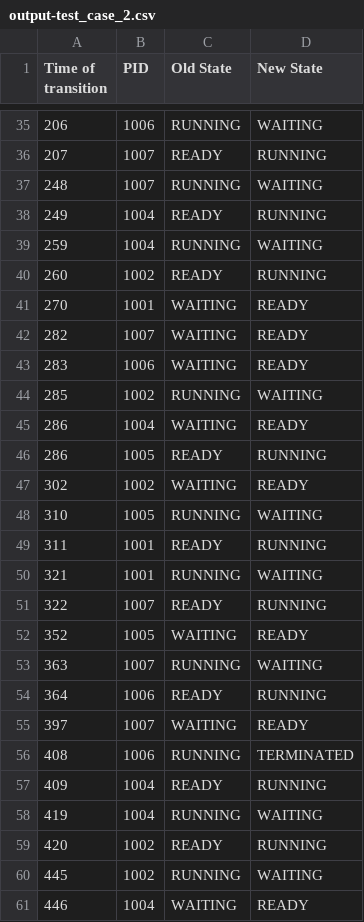
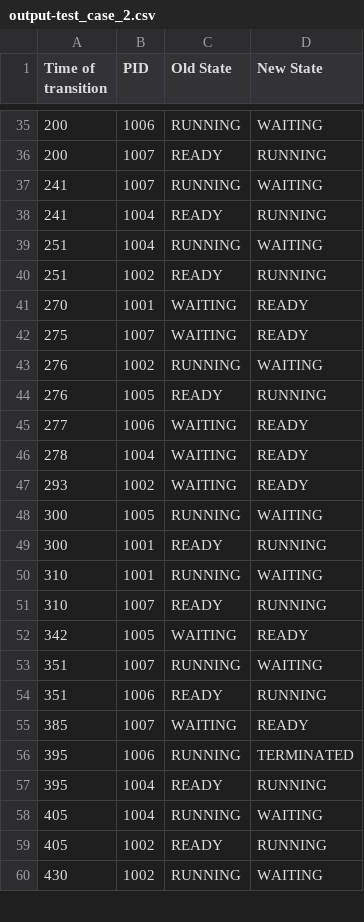
Before and after one commit to Samimnif/SYSC4001-Kernel-Sim, a CSV file: A1/output-test_case_2.csv, drawn as a sheet; only a part is shown, gaps mark what is left out; the diff covers the shown part only.

```diff
--- a/A1/output-test_case_2.csv
+++ b/A1/output-test_case_2.csv
@@ -35,27 +35,26 @@ Time of transition,PID,Old State,New State
-206,1006,RUNNING,WAITING
-207,1007,READY,RUNNING
-248,1007,RUNNING,WAITING
-249,1004,READY,RUNNING
-259,1004,RUNNING,WAITING
-260,1002,READY,RUNNING
+200,1006,RUNNING,WAITING
+200,1007,READY,RUNNING
+241,1007,RUNNING,WAITING
+241,1004,READY,RUNNING
+251,1004,RUNNING,WAITING
+251,1002,READY,RUNNING
 270,1001,WAITING,READY
-282,1007,WAITING,READY
-283,1006,WAITING,READY
-285,1002,RUNNING,WAITING
-286,1004,WAITING,READY
-286,1005,READY,RUNNING
-302,1002,WAITING,READY
-310,1005,RUNNING,WAITING
-311,1001,READY,RUNNING
-321,1001,RUNNING,WAITING
-322,1007,READY,RUNNING
-352,1005,WAITING,READY
-363,1007,RUNNING,WAITING
-364,1006,READY,RUNNING
-397,1007,WAITING,READY
-408,1006,RUNNING,TERMINATED
-409,1004,READY,RUNNING
-419,1004,RUNNING,WAITING
-420,1002,READY,RUNNING
-445,1002,RUNNING,WAITING
-446,1004,WAITING,READY
+275,1007,WAITING,READY
+276,1002,RUNNING,WAITING
+276,1005,READY,RUNNING
+277,1006,WAITING,READY
+278,1004,WAITING,READY
+293,1002,WAITING,READY
+300,1005,RUNNING,WAITING
+300,1001,READY,RUNNING
+310,1001,RUNNING,WAITING
+310,1007,READY,RUNNING
+342,1005,WAITING,READY
+351,1007,RUNNING,WAITING
+351,1006,READY,RUNNING
+385,1007,WAITING,READY
+395,1006,RUNNING,TERMINATED
+395,1004,READY,RUNNING
+405,1004,RUNNING,WAITING
+405,1002,READY,RUNNING
+430,1002,RUNNING,WAITING
```
Also changed, not shown: 7 added rows, 6 removed rows and 69 edited cells elsewhere in this file, 9 other files.
